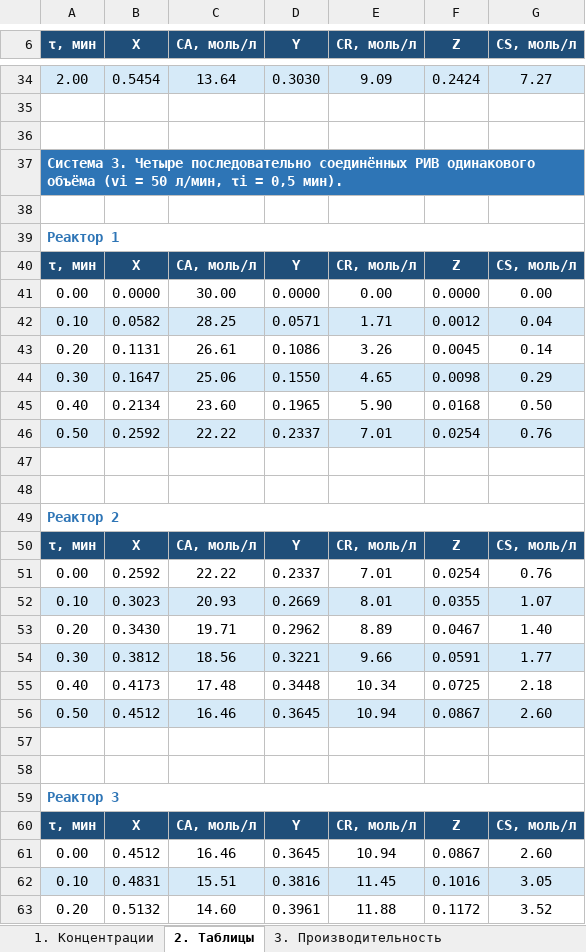
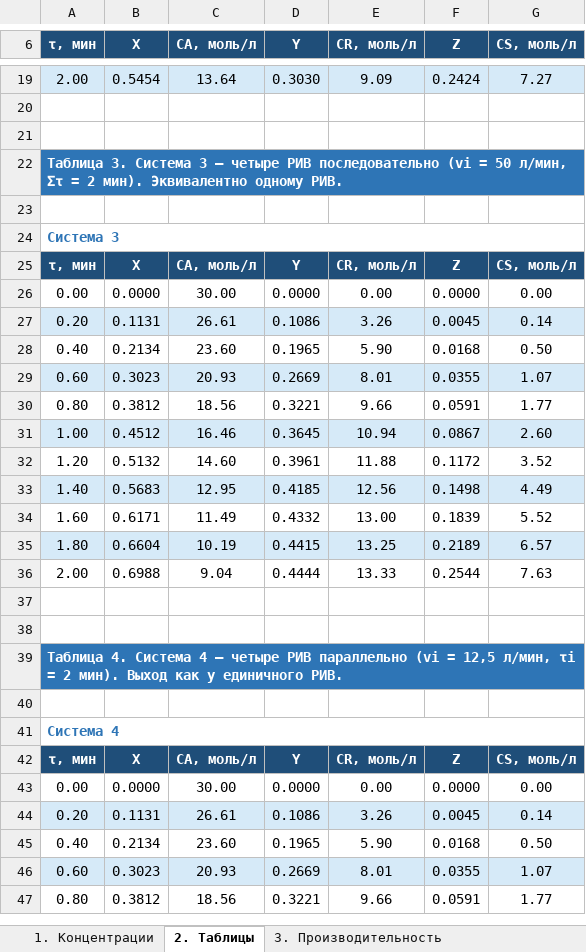
Before and after one commit to lysakalenushka-hash/-, an Excel workbook: reaktory_sistemy_variant2/Реакторные_системы_вариант2.xlsx, sheet 2. Таблицы, drawn as a sheet; only a part is shown, gaps mark what is left out; the shorter side is filled out with more unchanged rows; values as stored, in another font and other column widths than the file's, no borders; removed rows and columns are numbered as before the commit, all else as after; the diff covers the shown part only; the diff names each change by its address in the sheet, - before the commit and + after, or states it on an @@ line.

```diff
--- a/reaktory_sistemy_variant2/Реакторные_системы_вариант2.xlsx (sheet 2. Таблицы)
+++ b/reaktory_sistemy_variant2/Реакторные_системы_вариант2.xlsx (sheet 2. Таблицы)
-A22 (τ, мин): Система 3. Четыре последовательно соединённых РИВ одинакового объёма (vi = 50 л/мин, τi = 0,5 мин).
+A22 (τ, мин): Таблица 3. Система 3 — четыре РИВ последовательно (vi = 50 л/мин, Στ = 2 мин). Эквивалентно одному РИВ.
-A24 (τ, мин): Реактор 1
+A24 (τ, мин): Система 3
-row 42: 0.10 | 0.0582 | 28.25 | 0.0571 | 1.71 | 0.0012 | 0.04
-A27:G27 fill: none
+A27:G27 fill: #D6EAF8
-row 44: 0.30 | 0.1647 | 25.06 | 0.1550 | 4.65 | 0.0098 | 0.29
-row 46: 0.50 | 0.2592 | 22.22 | 0.2337 | 7.01 | 0.0254 | 0.76
+row 29: 0.60 | 0.3023 | 20.93 | 0.2669 | 8.01 | 0.0355 | 1.07
+row 30: 0.80 | 0.3812 | 18.56 | 0.3221 | 9.66 | 0.0591 | 1.77
+row 31: 1.00 | 0.4512 | 16.46 | 0.3645 | 10.94 | 0.0867 | 2.60
+row 32: 1.20 | 0.5132 | 14.60 | 0.3961 | 11.88 | 0.1172 | 3.52
+row 33: 1.40 | 0.5683 | 12.95 | 0.4185 | 12.56 | 0.1498 | 4.49
+row 34: 1.60 | 0.6171 | 11.49 | 0.4332 | 13.00 | 0.1839 | 5.52
+row 35: 1.80 | 0.6604 | 10.19 | 0.4415 | 13.25 | 0.2189 | 6.57
+row 36: 2.00 | 0.6988 | 9.04 | 0.4444 | 13.33 | 0.2544 | 7.63
-A39 (τ, мин): Реактор 2
+A39 (τ, мин): Таблица 4. Система 4 — четыре РИВ параллельно (vi = 12,5 л/мин, τi = 2 мин). Выход как у единичного РИВ.
@@ A39 fill: none → #2E75B6, text colour: #2E75B6 → #FFFFFF @@
-row 50: τ, мин | X | CA, моль/л | Y | CR, моль/л | Z | CS, моль/л
-row 51: 0.00 | 0.2592 | 22.22 | 0.2337 | 7.01 | 0.0254 | 0.76
-row 52: 0.10 | 0.3023 | 20.93 | 0.2669 | 8.01 | 0.0355 | 1.07
-row 53: 0.20 | 0.3430 | 19.71 | 0.2962 | 8.89 | 0.0467 | 1.40
-row 54: 0.30 | 0.3812 | 18.56 | 0.3221 | 9.66 | 0.0591 | 1.77
-row 55: 0.40 | 0.4173 | 17.48 | 0.3448 | 10.34 | 0.0725 | 2.18
-row 56: 0.50 | 0.4512 | 16.46 | 0.3645 | 10.94 | 0.0867 | 2.60
-row 58: (empty)
-A41 (τ, мин): Реактор 3
+A41 (τ, мин): Система 4
-row 60: τ, мин | X | CA, моль/л | Y | CR, моль/л | Z | CS, моль/л
-row 61: 0.00 | 0.4512 | 16.46 | 0.3645 | 10.94 | 0.0867 | 2.60
-row 62: 0.10 | 0.4831 | 15.51 | 0.3816 | 11.45 | 0.1016 | 3.05
-row 63: 0.20 | 0.5132 | 14.60 | 0.3961 | 11.88 | 0.1172 | 3.52
```
Also changed, not shown: 3 added rows, 36 removed rows, 5 edited cells and cell formats elsewhere in this sheet, reaktory_sistemy_variant2/Reaktornye_sistemy_variant2.xlsx, 4 other files.
